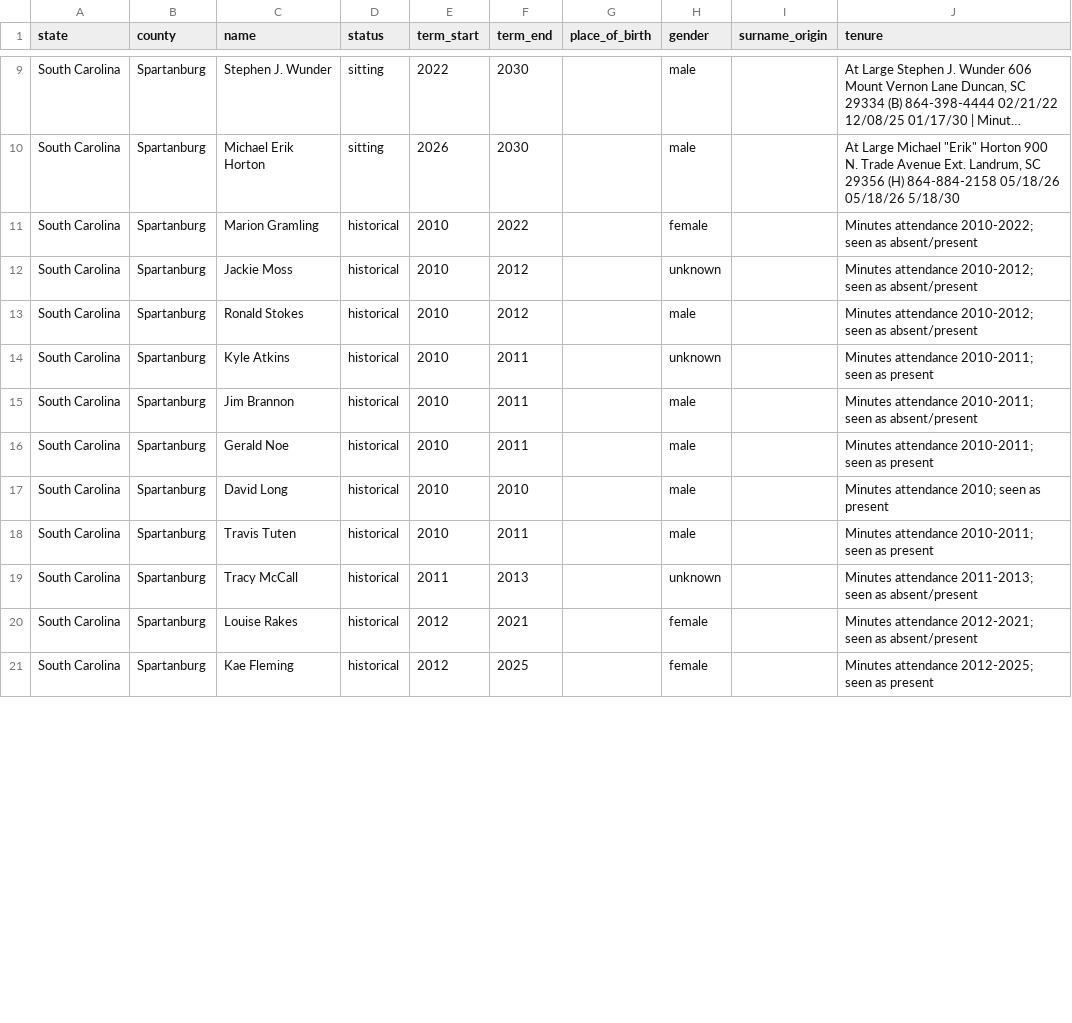
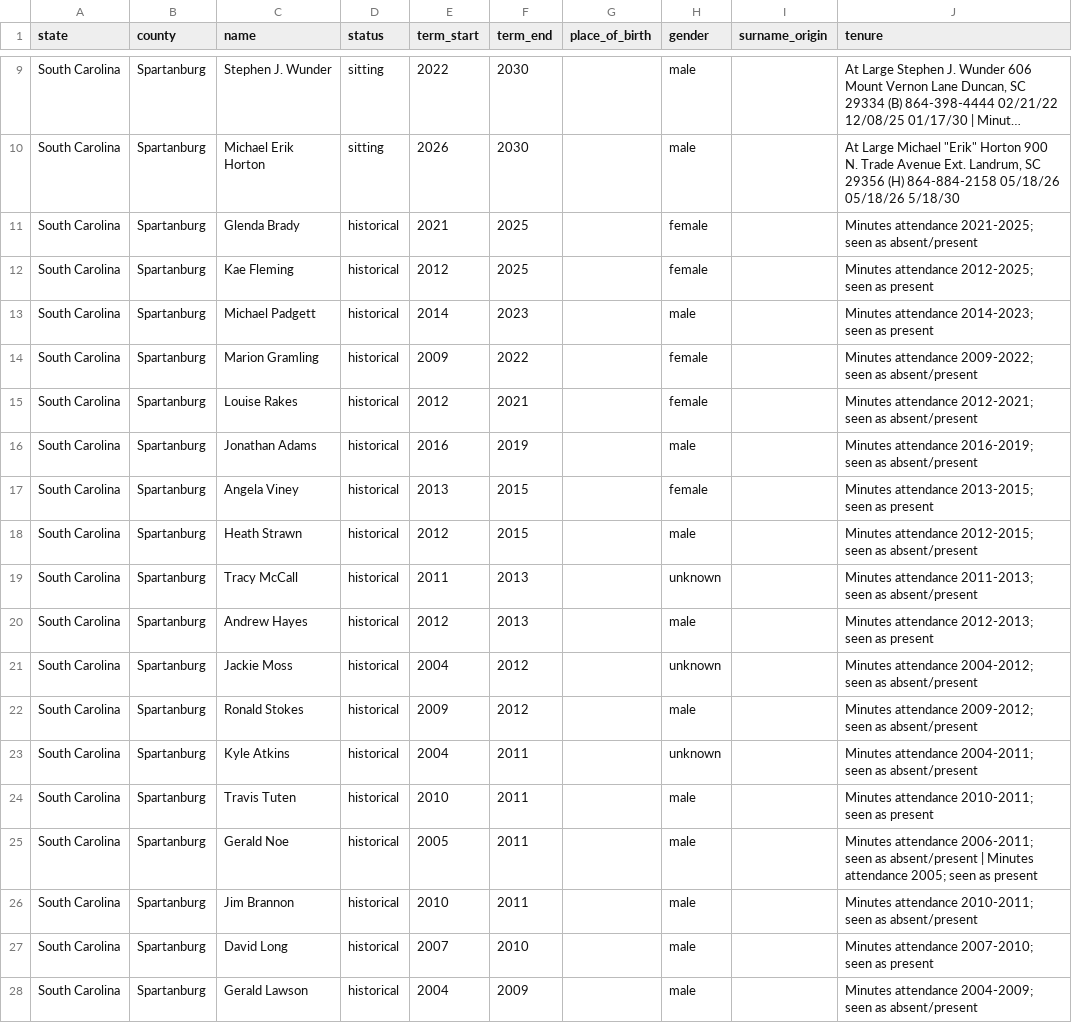
Before and after one commit to Coolgithub1/scaled-sc-scrape, a CSV file: boza_scraper/boza_members.csv, drawn as a sheet; only a part is shown, gaps mark what is left out; long unchanged cells end in …; removed rows and columns are numbered as before the commit, all else as after; the diff covers the shown part only; the diff names each change by its address in the sheet, - before the commit and + after, or states it on an @@ line.

```diff
--- a/boza_scraper/boza_members.csv
+++ b/boza_scraper/boza_members.csv
@@ row 27 moved to row 11: South Carolina @@
@@ row 21 moved to row 12: South Carolina @@
+row 13: South Carolina | Spartanburg | Michael Padgett | historical | 2014 | 2023 |  | male |  | Minutes attendance 2014-2023; seen as present
-E14 (term_start): 2010
+E14 (term_start): 2009
-J14 (tenure): Minutes attendance 2010-2022; seen as…
+J14 (tenure): Minutes attendance 2009-2022; seen as…
@@ row 20 moved to row 15: South Carolina @@
+row 16: South Carolina | Spartanburg | Jonathan Adams | historical | 2016 | 2019 |  | male |  | Minutes attendance 2016-2019; seen as absent/present
@@ row 24 moved to row 17: South Carolina @@
+row 18: South Carolina | Spartanburg | Heath Strawn | historical | 2012 | 2015 |  | male |  | Minutes attendance 2012-2015; seen as absent/present
+row 20: South Carolina | Spartanburg | Andrew Hayes | historical | 2012 | 2013 |  | male |  | Minutes attendance 2012-2013; seen as present
-E21 (term_start): 2010
+E21 (term_start): 2004
-J21 (tenure): Minutes attendance 2010-2012; seen as…
+J21 (tenure): Minutes attendance 2004-2012; seen as…
-E22 (term_start): 2010
+E22 (term_start): 2009
-J22 (tenure): Minutes attendance 2010-2012; seen as…
+J22 (tenure): Minutes attendance 2009-2012; seen as…
-E23 (term_start): 2010
+E23 (term_start): 2004
-J23 (tenure): Minutes attendance 2010-2011; seen as present
+J23 (tenure): Minutes attendance 2004-2011; seen as absent/present
+row 24: South Carolina | Spartanburg | Travis Tuten | historical | 2010 | 2011 |  | male |  | Minutes attendance 2010-2011; seen as present
+row 25: South Carolina | Spartanburg | Gerald Noe | historical | 2005 | 2011 |  | male |  | Minutes attendance 2006-2011; seen as absent/present | Minutes attendance 2005; seen as present
-row 16: South Carolina | Spartanburg | Gerald Noe | historical | 2010 | 2011 |  | male |  | Minutes attendance 2010-2011; seen as present
-E27 (term_start): 2010
+E27 (term_start): 2007
-J27 (tenure): Minutes attendance 2010; seen as present
+J27 (tenure): Minutes attendance 2007-2010; seen as present
-C28 (name): Travis Tuten
+C28 (name): Gerald Lawson
-E28 (term_start): 2010
+E28 (term_start): 2004
-F28 (term_end): 2011
+F28 (term_end): 2009
-J28 (tenure): Minutes attendance 2010-2011; seen as present
+J28 (tenure): Minutes attendance 2004-2009; seen as absent/present
```
Also changed, not shown: 4 added rows and 16 edited cells elsewhere in this file.
